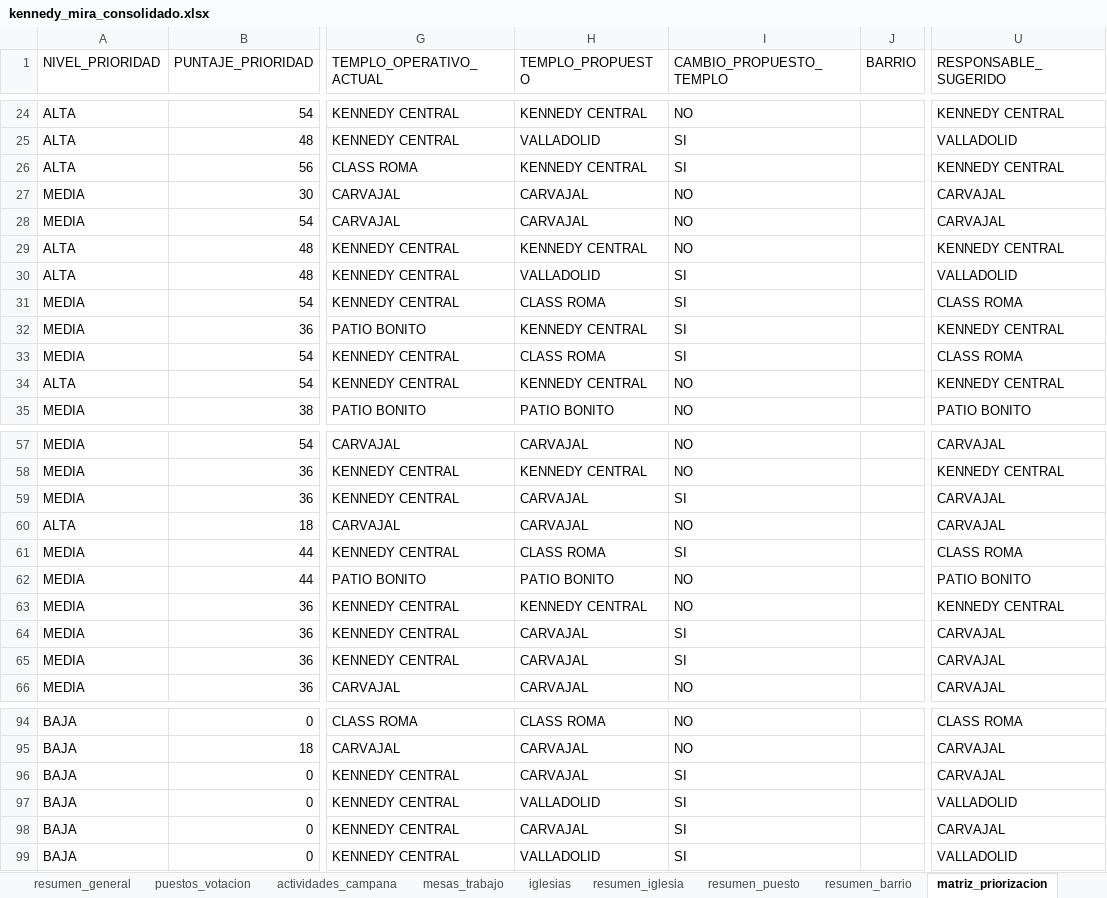
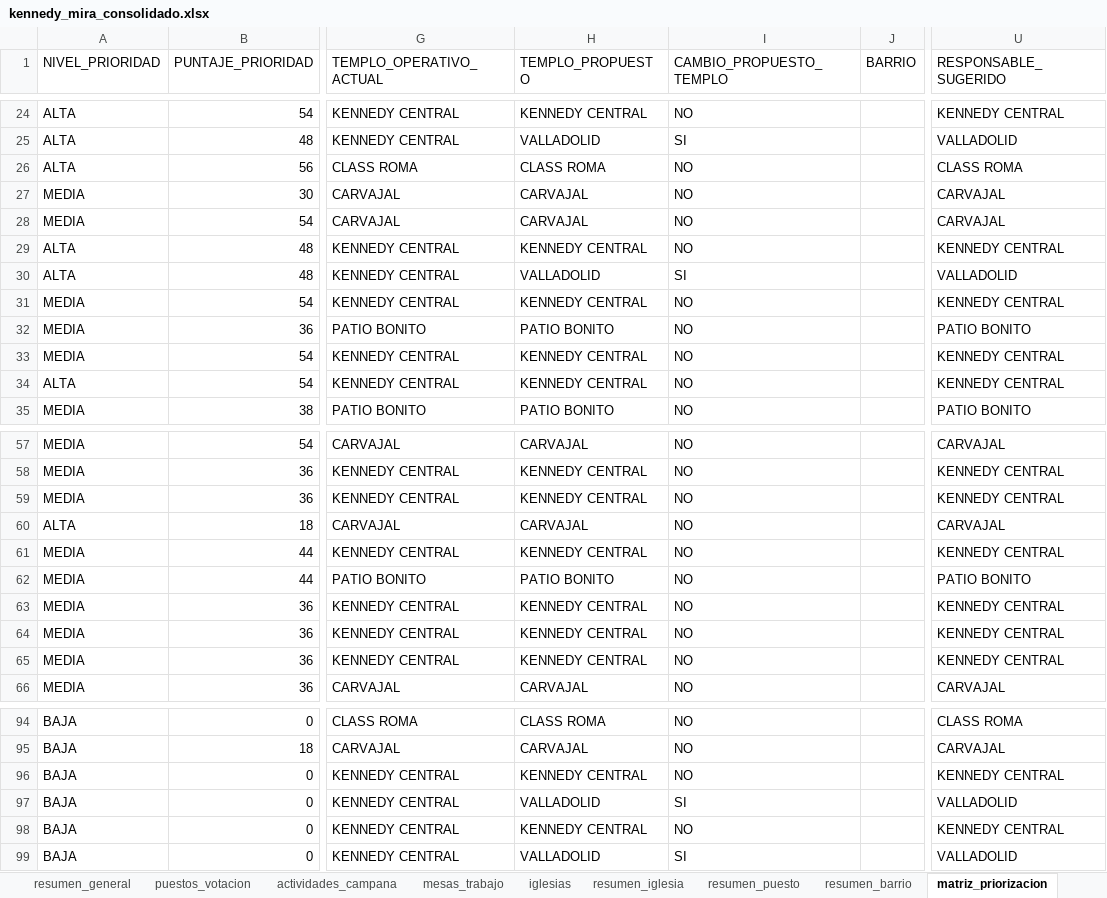
Before and after one commit to fernandozamora23/kennedy_mira_analysis_v1, an Excel workbook: data/kennedy_mira_consolidado.xlsx, sheet matriz_priorizacion, drawn as a sheet; only a part is shown, gaps mark what is left out; values as stored, in another font and other column widths than the file's, no borders; the diff covers the shown part only; the diff names each change by its address in the sheet, - before the commit and + after, or states it on an @@ line.

```diff
--- a/data/kennedy_mira_consolidado.xlsx (sheet matriz_priorizacion)
+++ b/data/kennedy_mira_consolidado.xlsx (sheet matriz_priorizacion)
-H26 (TEMPLO_PROPUESTO): KENNEDY CENTRAL
+H26 (TEMPLO_PROPUESTO): CLASS ROMA
-I26 (CAMBIO_PROPUESTO_TEMPLO): SI
+I26 (CAMBIO_PROPUESTO_TEMPLO): NO
-U26 (RESPONSABLE_SUGERIDO): KENNEDY CENTRAL
+U26 (RESPONSABLE_SUGERIDO): CLASS ROMA
-H31 (TEMPLO_PROPUESTO): CLASS ROMA
+H31 (TEMPLO_PROPUESTO): KENNEDY CENTRAL
-I31:I33 (CAMBIO_PROPUESTO_TEMPLO): SI
+I31:I33 (CAMBIO_PROPUESTO_TEMPLO): NO
-U31 (RESPONSABLE_SUGERIDO): CLASS ROMA
+U31 (RESPONSABLE_SUGERIDO): KENNEDY CENTRAL
-H32 (TEMPLO_PROPUESTO): KENNEDY CENTRAL
+H32 (TEMPLO_PROPUESTO): PATIO BONITO
-U32 (RESPONSABLE_SUGERIDO): KENNEDY CENTRAL
+U32 (RESPONSABLE_SUGERIDO): PATIO BONITO
-H33 (TEMPLO_PROPUESTO): CLASS ROMA
+H33 (TEMPLO_PROPUESTO): KENNEDY CENTRAL
-U33 (RESPONSABLE_SUGERIDO): CLASS ROMA
+U33 (RESPONSABLE_SUGERIDO): KENNEDY CENTRAL
-H59 (TEMPLO_PROPUESTO): CARVAJAL
+H59 (TEMPLO_PROPUESTO): KENNEDY CENTRAL
-I59 (CAMBIO_PROPUESTO_TEMPLO): SI
+I59 (CAMBIO_PROPUESTO_TEMPLO): NO
-U59 (RESPONSABLE_SUGERIDO): CARVAJAL
+U59 (RESPONSABLE_SUGERIDO): KENNEDY CENTRAL
-H61 (TEMPLO_PROPUESTO): CLASS ROMA
+H61 (TEMPLO_PROPUESTO): KENNEDY CENTRAL
-I61 (CAMBIO_PROPUESTO_TEMPLO): SI
+I61 (CAMBIO_PROPUESTO_TEMPLO): NO
-U61 (RESPONSABLE_SUGERIDO): CLASS ROMA
+U61 (RESPONSABLE_SUGERIDO): KENNEDY CENTRAL
-H64:H65 (TEMPLO_PROPUESTO): CARVAJAL
+H64:H65 (TEMPLO_PROPUESTO): KENNEDY CENTRAL
-I64:I65 (CAMBIO_PROPUESTO_TEMPLO): SI
+I64:I65 (CAMBIO_PROPUESTO_TEMPLO): NO
-U64:U65 (RESPONSABLE_SUGERIDO): CARVAJAL
+U64:U65 (RESPONSABLE_SUGERIDO): KENNEDY CENTRAL
-H96 (TEMPLO_PROPUESTO): CARVAJAL
+H96 (TEMPLO_PROPUESTO): KENNEDY CENTRAL
-I96 (CAMBIO_PROPUESTO_TEMPLO): SI
+I96 (CAMBIO_PROPUESTO_TEMPLO): NO
-U96 (RESPONSABLE_SUGERIDO): CARVAJAL
+U96 (RESPONSABLE_SUGERIDO): KENNEDY CENTRAL
-H98 (TEMPLO_PROPUESTO): CARVAJAL
+H98 (TEMPLO_PROPUESTO): KENNEDY CENTRAL
-I98 (CAMBIO_PROPUESTO_TEMPLO): SI
+I98 (CAMBIO_PROPUESTO_TEMPLO): NO
-U98 (RESPONSABLE_SUGERIDO): CARVAJAL
+U98 (RESPONSABLE_SUGERIDO): KENNEDY CENTRAL
```
Also changed, not shown: 21 edited cells elsewhere in this sheet, sheet puestos_votacion, sheet asignacion_puestos, sheet resumen_puesto, sheet resumen_asignacion_templos, sheet informe_ejecutivo, sheet resumen_general, 2 other files.
